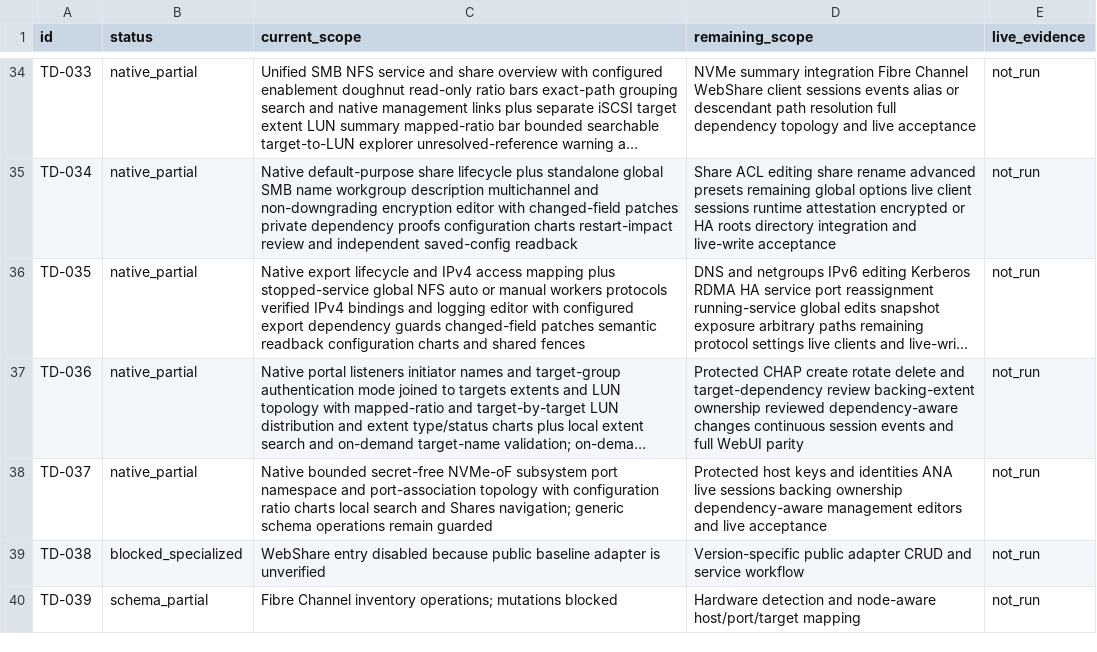
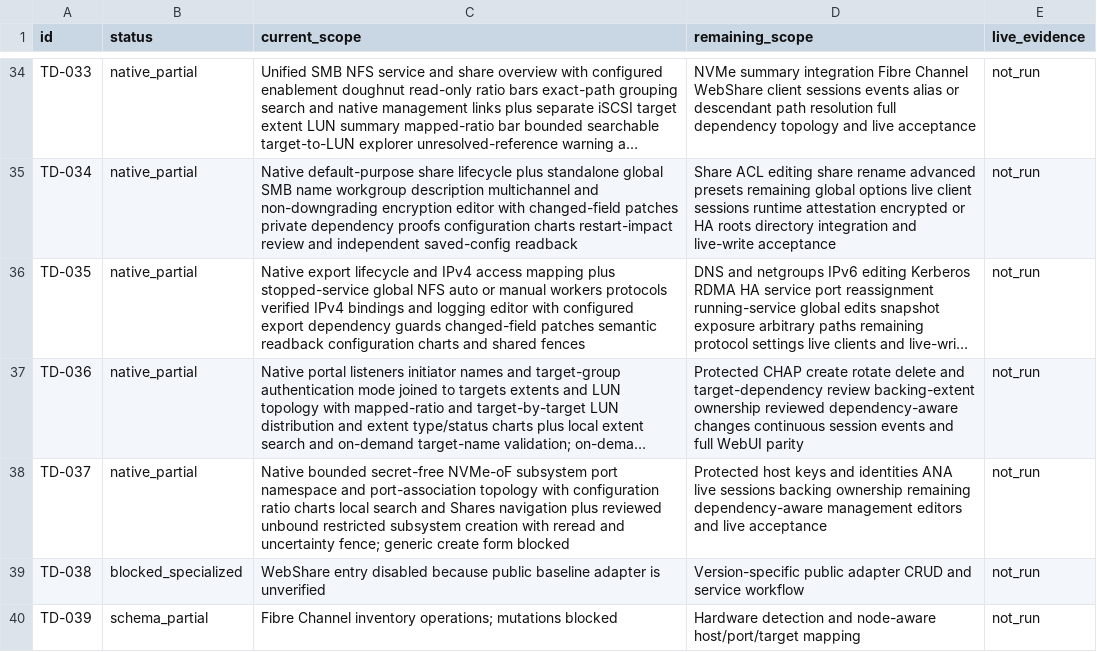
Before and after one commit to Theorvane/TrueNavo, a CSV file: docs/planning/WEBUI_PARITY_STATUS.csv, drawn as a sheet; only a part is shown, gaps mark what is left out; long unchanged cells end in …; the diff names each change by its address in the sheet, - before the commit and + after, or states it on an @@ line.

Commit message:
Add reviewed unbound NVMe subsystem creation

```diff
--- a/docs/planning/WEBUI_PARITY_STATUS.csv
+++ b/docs/planning/WEBUI_PARITY_STATUS.csv
-C38 (current_scope): …and Shares navigation; generic schema operations remain guarded
+C38 (current_scope): …and Shares navigation plus reviewed unbound restricted subsystem creation with reread and uncertainty fence; generic create form blocked
-D38 (remaining_scope): …backing ownership dependency-aware management…
+D38 (remaining_scope): …backing ownership remaining dependency-aware management…
```
Also changed, not shown: 9 other files.
